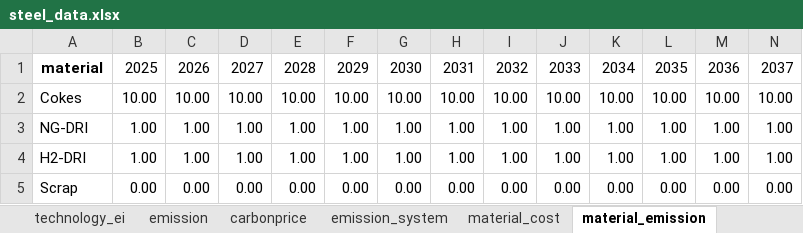
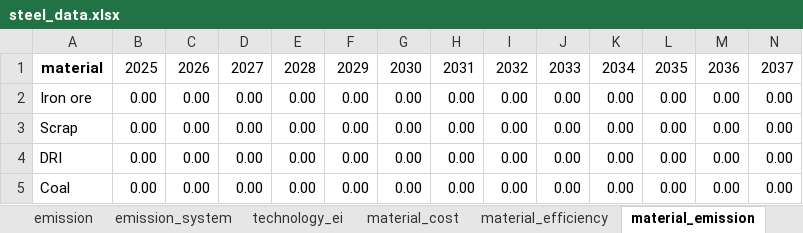
Before and after one commit to PLANiT-Institute/systempathway, an Excel workbook: database/steel_data.xlsx, sheet material_emission, drawn as a sheet; only a part is shown; values as stored, in another font and other column widths than the file's, no borders; removed rows and columns are numbered as before the commit, all else as after; rows hold the shown columns only; the diff names each change by its address in the sheet, - before the commit and + after, or states it on an @@ line.

```diff
--- a/database/steel_data.xlsx (sheet material_emission)
+++ b/database/steel_data.xlsx (sheet material_emission)
@@ sheet tab order changed: emission | emission_system | technology_ei | material_cost | material_efficiency | material_emission @@
-row 2: Cokes | 10.00 | 10.00 | 10.00 | 10.00 | 10.00 | 10.00 | 10.00 | 10.00 | 10.00 | 10.00 | 10.00 | 10.00 | 10.00
-row 3: NG-DRI | 1.00 | 1.00 | 1.00 | 1.00 | 1.00 | 1.00 | 1.00 | 1.00 | 1.00 | 1.00 | 1.00 | 1.00 | 1.00
-row 4: H2-DRI | 1.00 | 1.00 | 1.00 | 1.00 | 1.00 | 1.00 | 1.00 | 1.00 | 1.00 | 1.00 | 1.00 | 1.00 | 1.00
+row 2: Iron ore | 0.00 | 0.00 | 0.00 | 0.00 | 0.00 | 0.00 | 0.00 | 0.00 | 0.00 | 0.00 | 0.00 | 0.00 | 0.00
+row 4: DRI | 0.00 | 0.00 | 0.00 | 0.00 | 0.00 | 0.00 | 0.00 | 0.00 | 0.00 | 0.00 | 0.00 | 0.00 | 0.00
+row 5: Coal | 0.00 | 0.00 | 0.00 | 0.00 | 0.00 | 0.00 | 0.00 | 0.00 | 0.00 | 0.00 | 0.00 | 0.00 | 0.00
```
Also changed, not shown: sheet fuel_emission, sheet fuel_cost, sheet fuel_efficiency, sheet emission_system, sheet opex, sheet renewal, 11 more sheets, model_results.xlsx, 1 other file.
